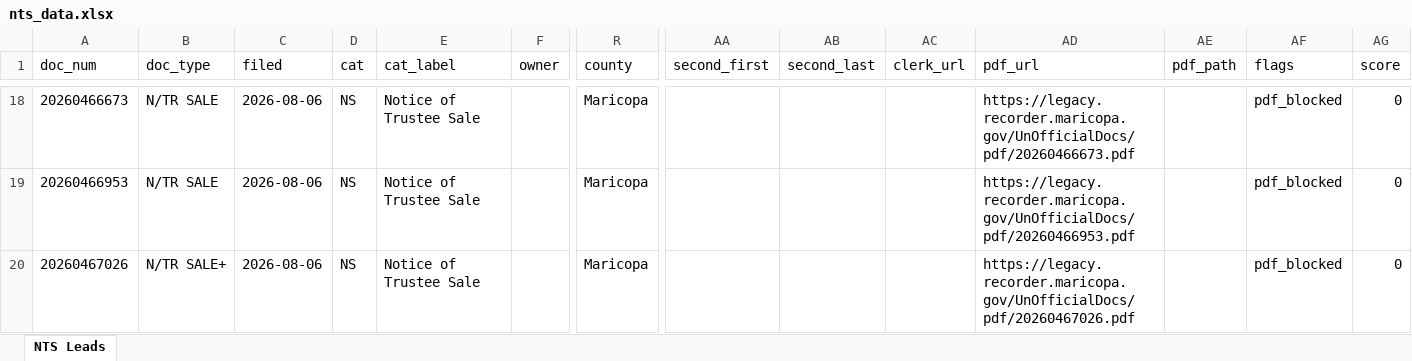
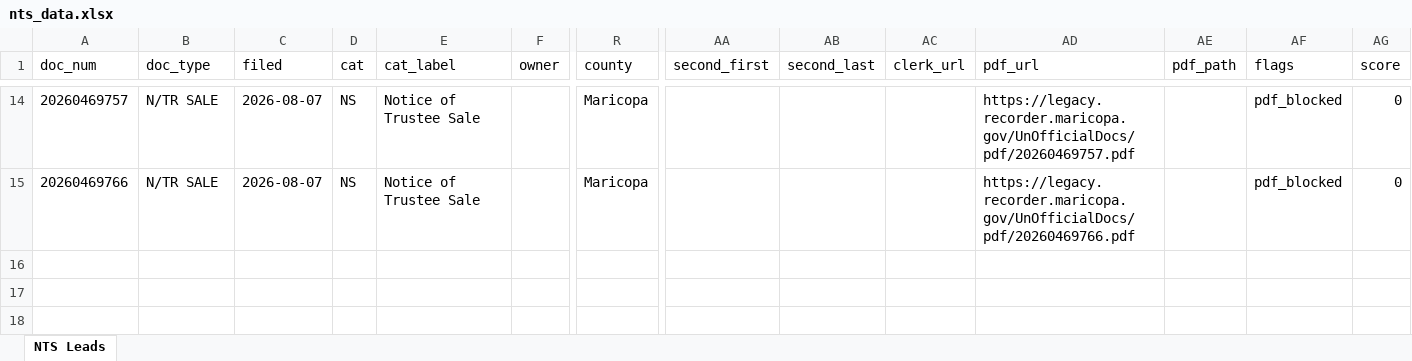
Before and after one commit to Darqsin/Chat-Scraper, an Excel workbook: nts_data.xlsx, sheet NTS Leads, drawn as a sheet; only a part is shown, gaps mark what is left out; values as stored, in another font and other column widths than the file's, no borders; removed rows and columns are numbered as before the commit, all else as after; rows hold the shown columns only; the diff covers the shown part only; the diff names each change by its address in the sheet, - before the commit and + after, or states it on an @@ line.

```diff
--- a/nts_data.xlsx (sheet NTS Leads)
+++ b/nts_data.xlsx (sheet NTS Leads)
-A14 (doc_num): 20260466673
+A14 (doc_num): 20260469757
-C14:C15 (filed): 2026-08-06
+C14:C15 (filed): 2026-08-07
-AD14 (pdf_url): https://legacy.recorder.maricopa.gov/UnOfficialDocs/pdf/20260466673.pdf
+AD14 (pdf_url): https://legacy.recorder.maricopa.gov/UnOfficialDocs/pdf/20260469757.pdf
-A15 (doc_num): 20260466953
+A15 (doc_num): 20260469766
-AD15 (pdf_url): https://legacy.recorder.maricopa.gov/UnOfficialDocs/pdf/20260466953.pdf
+AD15 (pdf_url): https://legacy.recorder.maricopa.gov/UnOfficialDocs/pdf/20260469766.pdf
-row 20: 20260467026 | N/TR SALE+ | 2026-08-06 | NS | Notice of Trustee Sale |  | Maricopa |  |  |  | https://legacy.recorder.maricopa.gov/UnOfficialDocs/pdf/20260467026.pdf |  | pdf_blocked | 0
```
Also changed, not shown: 4 removed rows and 36 edited cells elsewhere in this sheet, 5 other files.
